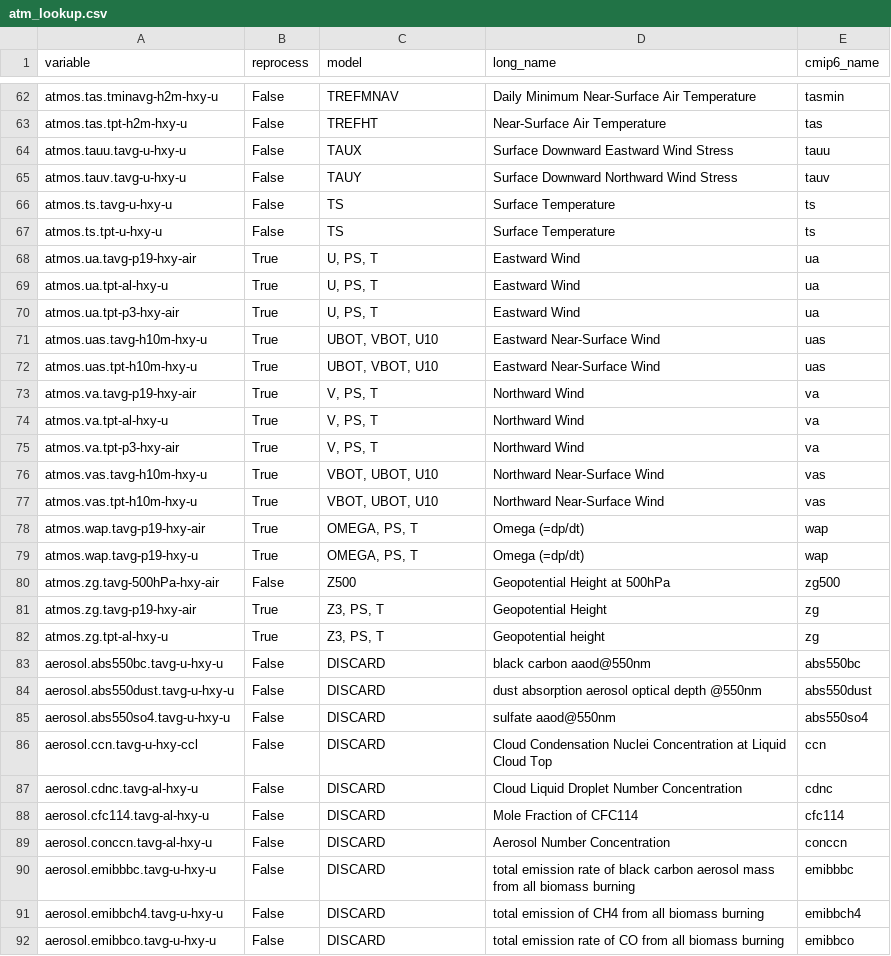
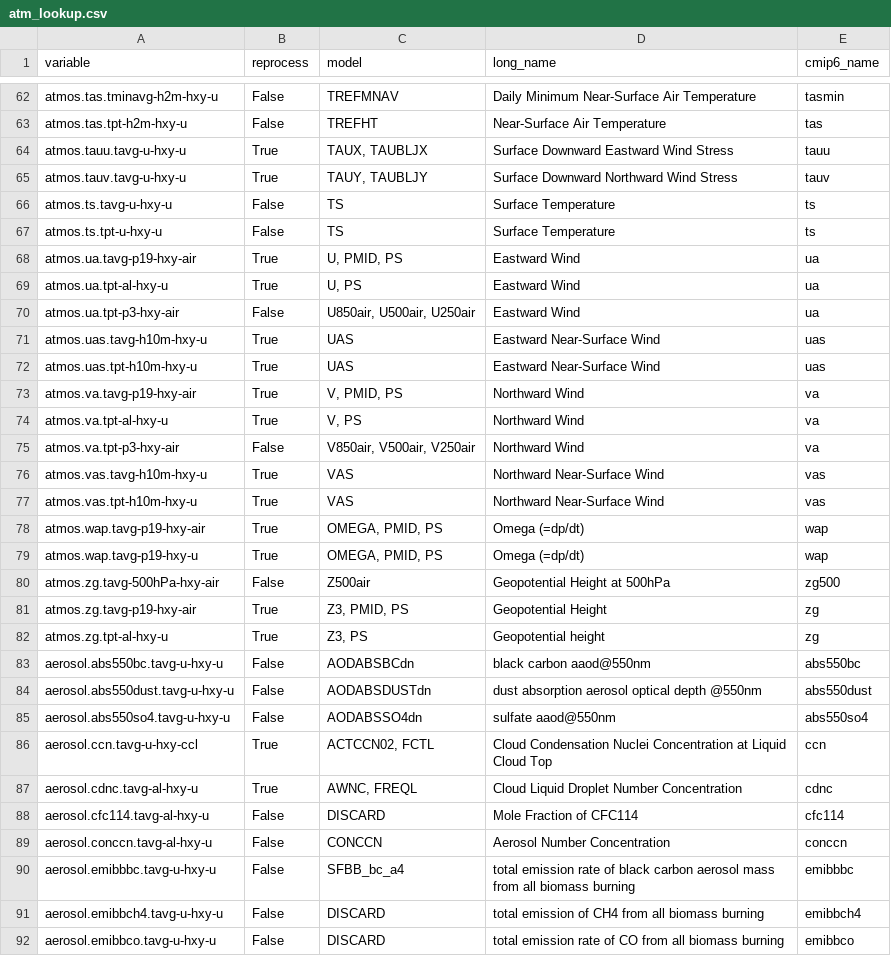
Before and after one commit to CMCC-Foundation/cmcc_cmip_data_request, a CSV file: cmip7-lookup/atm_lookup.csv, drawn as a sheet; only a part is shown, gaps mark what is left out; the diff covers the shown part only.

Commit message:
Resolved atm_lookup table, consistent with code changes for CMIP7 DR. Notes about the resolution and code changes in the directory notes.

```diff
--- a/cmip7-lookup/atm_lookup.csv
+++ b/cmip7-lookup/atm_lookup.csv
@@ -63,29 +63,29 @@ atmos.tas.tminavg-h2m-hxy-u,False,TREFMNAV,Daily Minimum Near-Surface Air Temper
 atmos.tas.tpt-h2m-hxy-u,False,TREFHT,Near-Surface Air Temperature,tas
-atmos.tauu.tavg-u-hxy-u,False,TAUX,Surface Downward Eastward Wind Stress,tauu
-atmos.tauv.tavg-u-hxy-u,False,TAUY,Surface Downward Northward Wind Stress,tauv
+atmos.tauu.tavg-u-hxy-u,True,"TAUX, TAUBLJX",Surface Downward Eastward Wind Stress,tauu
+atmos.tauv.tavg-u-hxy-u,True,"TAUY, TAUBLJY",Surface Downward Northward Wind Stress,tauv
 atmos.ts.tavg-u-hxy-u,False,TS,Surface Temperature,ts
 atmos.ts.tpt-u-hxy-u,False,TS,Surface Temperature,ts
-atmos.ua.tavg-p19-hxy-air,True,"U, PS, T",Eastward Wind,ua
-atmos.ua.tpt-al-hxy-u,True,"U, PS, T",Eastward Wind,ua
-atmos.ua.tpt-p3-hxy-air,True,"U, PS, T",Eastward Wind,ua
-atmos.uas.tavg-h10m-hxy-u,True,"UBOT, VBOT, U10",Eastward Near-Surface Wind,uas
-atmos.uas.tpt-h10m-hxy-u,True,"UBOT, VBOT, U10",Eastward Near-Surface Wind,uas
-atmos.va.tavg-p19-hxy-air,True,"V, PS, T",Northward Wind,va
-atmos.va.tpt-al-hxy-u,True,"V, PS, T",Northward Wind,va
-atmos.va.tpt-p3-hxy-air,True,"V, PS, T",Northward Wind,va
-atmos.vas.tavg-h10m-hxy-u,True,"VBOT, UBOT, U10",Northward Near-Surface Wind,vas
-atmos.vas.tpt-h10m-hxy-u,True,"VBOT, UBOT, U10",Northward Near-Surface Wind,vas
-atmos.wap.tavg-p19-hxy-air,True,"OMEGA, PS, T",Omega (=dp/dt),wap
-atmos.wap.tavg-p19-hxy-u,True,"OMEGA, PS, T",Omega (=dp/dt),wap
-atmos.zg.tavg-500hPa-hxy-air,False,Z500,Geopotential Height at 500hPa,zg500
-atmos.zg.tavg-p19-hxy-air,True,"Z3, PS, T",Geopotential Height,zg
-atmos.zg.tpt-al-hxy-u,True,"Z3, PS, T",Geopotential height,zg
-aerosol.abs550bc.tavg-u-hxy-u,False,DISCARD,black carbon aaod@550nm,abs550bc
-aerosol.abs550dust.tavg-u-hxy-u,False,DISCARD,dust absorption aerosol optical depth @550nm,abs550dust
-aerosol.abs550so4.tavg-u-hxy-u,False,DISCARD,sulfate aaod@550nm,abs550so4
-aerosol.ccn.tavg-u-hxy-ccl,False,DISCARD,Cloud Condensation Nuclei Concentration at Liquid Cloud Top,ccn
-aerosol.cdnc.tavg-al-hxy-u,False,DISCARD,Cloud Liquid Droplet Number Concentration,cdnc
+atmos.ua.tavg-p19-hxy-air,True,"U, PMID, PS",Eastward Wind,ua
+atmos.ua.tpt-al-hxy-u,True,"U, PS",Eastward Wind,ua
+atmos.ua.tpt-p3-hxy-air,False,"U850air, U500air, U250air",Eastward Wind,ua
+atmos.uas.tavg-h10m-hxy-u,True,UAS,Eastward Near-Surface Wind,uas
+atmos.uas.tpt-h10m-hxy-u,True,UAS,Eastward Near-Surface Wind,uas
+atmos.va.tavg-p19-hxy-air,True,"V, PMID, PS",Northward Wind,va
+atmos.va.tpt-al-hxy-u,True,"V, PS",Northward Wind,va
+atmos.va.tpt-p3-hxy-air,False,"V850air, V500air, V250air",Northward Wind,va
+atmos.vas.tavg-h10m-hxy-u,True,VAS,Northward Near-Surface Wind,vas
+atmos.vas.tpt-h10m-hxy-u,True,VAS,Northward Near-Surface Wind,vas
+atmos.wap.tavg-p19-hxy-air,True,"OMEGA, PMID, PS",Omega (=dp/dt),wap
+atmos.wap.tavg-p19-hxy-u,True,"OMEGA, PMID, PS",Omega (=dp/dt),wap
+atmos.zg.tavg-500hPa-hxy-air,False,Z500air,Geopotential Height at 500hPa,zg500
+atmos.zg.tavg-p19-hxy-air,True,"Z3, PMID, PS",Geopotential Height,zg
+atmos.zg.tpt-al-hxy-u,True,"Z3, PS",Geopotential height,zg
+aerosol.abs550bc.tavg-u-hxy-u,False,AODABSBCdn,black carbon aaod@550nm,abs550bc
+aerosol.abs550dust.tavg-u-hxy-u,False,AODABSDUSTdn,dust absorption aerosol optical depth @550nm,abs550dust
+aerosol.abs550so4.tavg-u-hxy-u,False,AODABSSO4dn,sulfate aaod@550nm,abs550so4
+aerosol.ccn.tavg-u-hxy-ccl,True,"ACTCCN02, FCTL",Cloud Condensation Nuclei Concentration at Liquid Cloud Top,ccn
+aerosol.cdnc.tavg-al-hxy-u,True,"AWNC, FREQL",Cloud Liquid Droplet Number Concentration,cdnc
 aerosol.cfc114.tavg-al-hxy-u,False,DISCARD,Mole Fraction of CFC114,cfc114
-aerosol.conccn.tavg-al-hxy-u,False,DISCARD,Aerosol Number Concentration,conccn
-aerosol.emibbbc.tavg-u-hxy-u,False,DISCARD,total emission rate of black carbon aerosol mass from all biomass burning,emibbbc
+aerosol.conccn.tavg-al-hxy-u,False,CONCCN,Aerosol Number Concentration,conccn
+aerosol.emibbbc.tavg-u-hxy-u,False,SFBB_bc_a4,total emission rate of black carbon aerosol mass from all biomass burning,emibbbc
 aerosol.emibbch4.tavg-u-hxy-u,False,DISCARD,total emission of CH4 from all biomass burning,emibbch4
```
Also changed, not shown: 112 edited cells elsewhere in this file, 2 other files.
